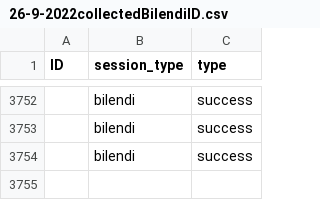
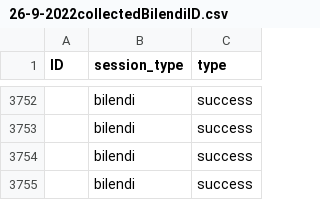
Before and after one commit to amp4-tpp/transparent-psi-results, a CSV file: 26-9-2022collectedBilendiID.csv, drawn as a sheet; only a part is shown, gaps mark what is left out.

Commit message:
data received

```diff
--- a/26-9-2022collectedBilendiID.csv
+++ b/26-9-2022collectedBilendiID.csv
@@ -3754 +3754,2 @@ ID,session_type,type
 ,bilendi,success
+,bilendi,success
```
